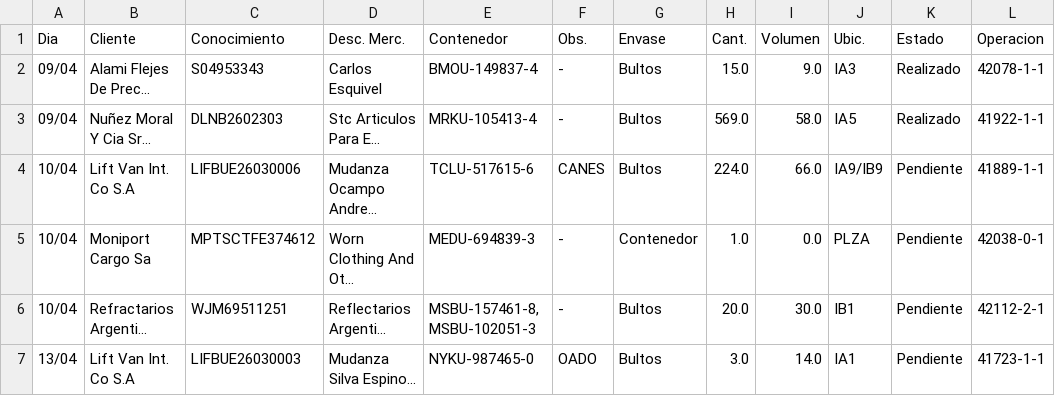
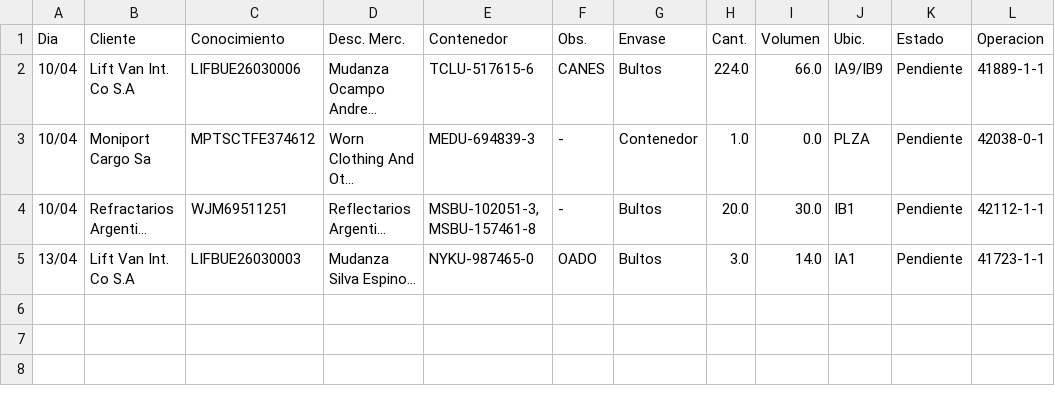
Before and after one commit to marajadesantelmo/dassa_operativo_stream, a CSV file: data/verificaciones_impo.csv, drawn as a sheet.

```diff
--- a/data/verificaciones_impo.csv
+++ b/data/verificaciones_impo.csv
@@ -1,7 +1,5 @@
 Dia,Cliente,Conocimiento,Desc. Merc.,Contenedor,Obs.,Envase,Cant.,Volumen,Ubic.,Estado,Operacion
-09/04,Alami Flejes De Prec...,S04953343           ,Carlos Esquivel,BMOU-149837-4,-,Bultos,15.0,9.0,IA3,Realizado,42078-1-1
-09/04,Nuñez Moral Y Cia Sr...,DLNB2602303         ,Stc Articulos Para E...,MRKU-105413-4,-,Bultos,569.0,58.0,IA5,Realizado,41922-1-1
 10/04,Lift Van Int. Co S.A,LIFBUE26030006      ,Mudanza Ocampo Andre...,TCLU-517615-6,CANES,Bultos,224.0,66.0,IA9/IB9,Pendiente,41889-1-1
 10/04,Moniport Cargo Sa,MPTSCTFE374612      ,Worn Clothing And Ot...,MEDU-694839-3,-,Contenedor,1.0,0.0,PLZA,Pendiente,42038-0-1
-10/04,Refractarios Argenti...,WJM69511251         ,Reflectarios Argenti...,"MSBU-157461-8, MSBU-102051-3",-,Bultos,20.0,30.0,IB1,Pendiente,42112-2-1
+10/04,Refractarios Argenti...,WJM69511251         ,Reflectarios Argenti...,"MSBU-102051-3, MSBU-157461-8",-,Bultos,20.0,30.0,IB1,Pendiente,42112-1-1
 13/04,Lift Van Int. Co S.A,LIFBUE26030003      ,Mudanza Silva Espino...,NYKU-987465-0,OADO,Bultos,3.0,14.0,IA1,Pendiente,41723-1-1
```
Also changed, not shown: data/arribos_expo_carga.csv, data/arribos_semana.csv, 16 other files.
